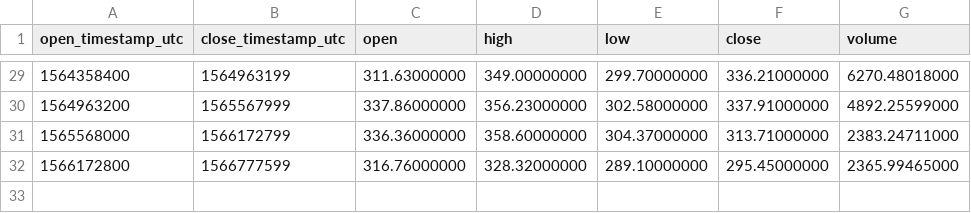
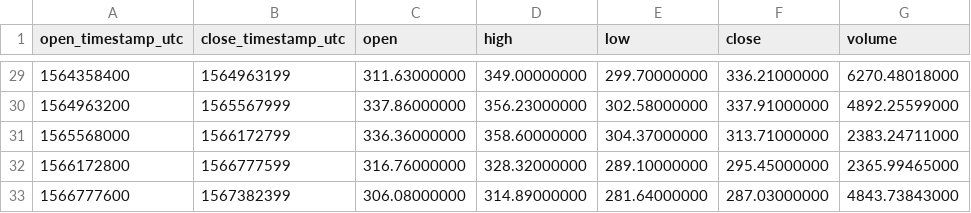
Before and after one commit to cryptobigbro/binance-BCHABCTUSD, a CSV file: binance-BCHABCTUSD-1w.csv, drawn as a sheet; only a part is shown, gaps mark what is left out; the diff names each change by its address in the sheet, - before the commit and + after, or states it on an @@ line.

```diff
--- a/binance-BCHABCTUSD-1w.csv
+++ b/binance-BCHABCTUSD-1w.csv
+row 33: 1566777600 | 1567382399 | 306.08000000 | 314.89000000 | 281.64000000 | 287.03000000 | 4843.73843000
```
Also changed, not shown: binance-BCHABCTUSD-1d.csv, binance-BCHABCTUSD-1h.csv.
